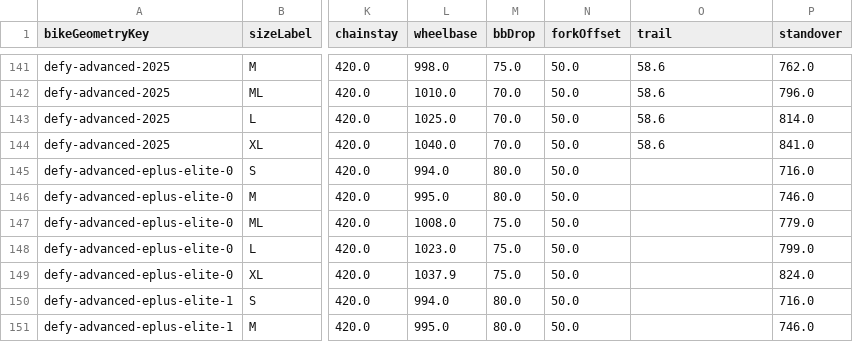
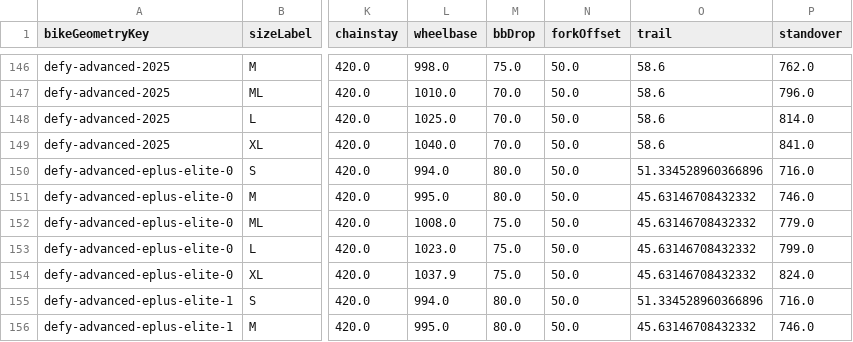
Before and after one commit to mgoldman31-ux/bike-advisor, a CSV file: geometries.csv, drawn as a sheet; only a part is shown, gaps mark what is left out; addresses are those after the commit; the diff covers the shown part only; the diff names each change by its address in the sheet, - before the commit and + after, or states it on an @@ line.

```diff
--- a/geometries.csv
+++ b/geometries.csv
-O150 (trail): (empty)
+O150 (trail): 51.334528960366896
-O151:O154 (trail): (empty)
+O151:O154 (trail): 45.63146708432332
-O155 (trail): (empty)
+O155 (trail): 51.334528960366896
-O156 (trail): (empty)
+O156 (trail): 45.63146708432332
```
Also changed, not shown: 5 added rows, 50 moved rows and 7 edited cells elsewhere in this file, bikes.csv, 39 other files.
